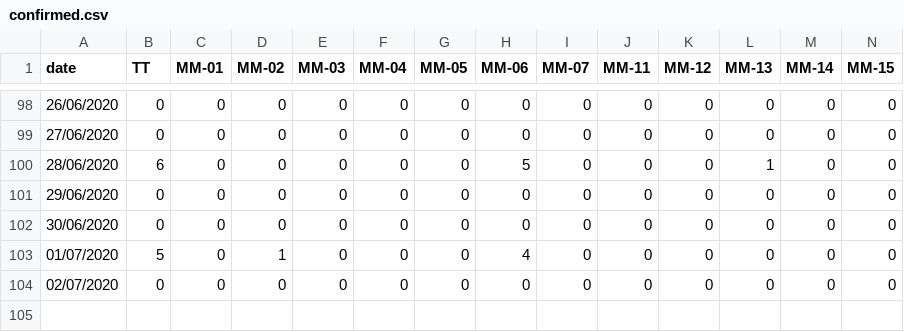
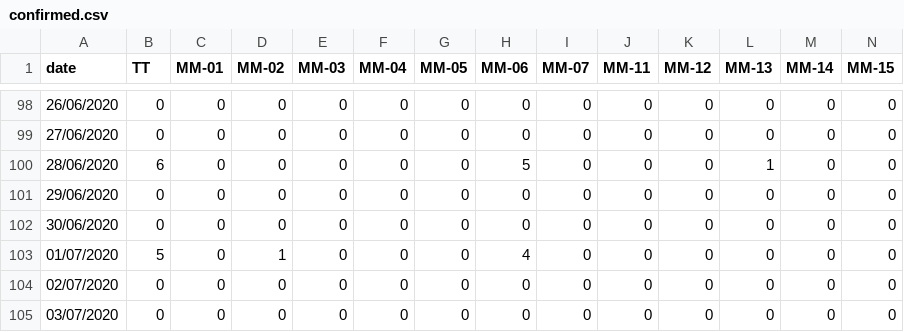
Before and after one commit to gipsycloud/covid19-api, a CSV file: states_daily_csv/confirmed.csv, drawn as a sheet; only a part is shown, gaps mark what is left out; rows hold the shown columns only; the diff names each change by its address in the sheet, - before the commit and + after, or states it on an @@ line.

Commit message:
data updated on - Thu Jul  2 17:32:51 UTC 2020

```diff
--- a/states_daily_csv/confirmed.csv
+++ b/states_daily_csv/confirmed.csv
+row 105: 03/07/2020 | 0 | 0 | 0 | 0 | 0 | 0 | 0 | 0 | 0 | 0 | 0 | 0 | 0
```
Also changed, not shown: states_daily_csv/deceased.csv, states_daily_csv/recovered.csv, 4 other files.
